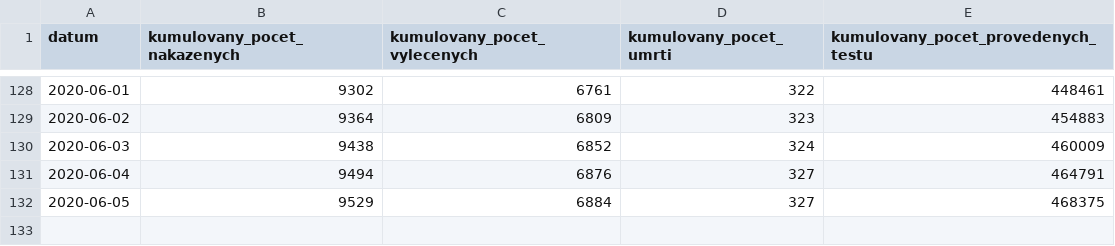
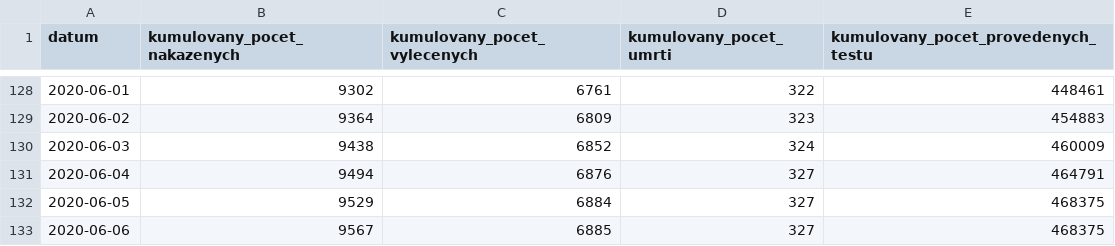
Before and after one commit to maxkotz17/covid19-eu-data, a CSV file: cache/daily/cz/api/api/v1/covid-19/nakazeni-vyleceni-umrti-testy.csv, drawn as a sheet; only a part is shown, gaps mark what is left out; the diff names each change by its address in the sheet, - before the commit and + after, or states it on an @@ line.

```diff
--- a/cache/daily/cz/api/api/v1/covid-19/nakazeni-vyleceni-umrti-testy.csv
+++ b/cache/daily/cz/api/api/v1/covid-19/nakazeni-vyleceni-umrti-testy.csv
+row 133: 2020-06-06 | 9567 | 6885 | 327 | 468375
```
Also changed, not shown: cache/daily/cz/api/api/v1/covid-19/nakaza.csv, cache/daily/cz/api/api/v1/covid-19/osoby.csv, 11 other files.
